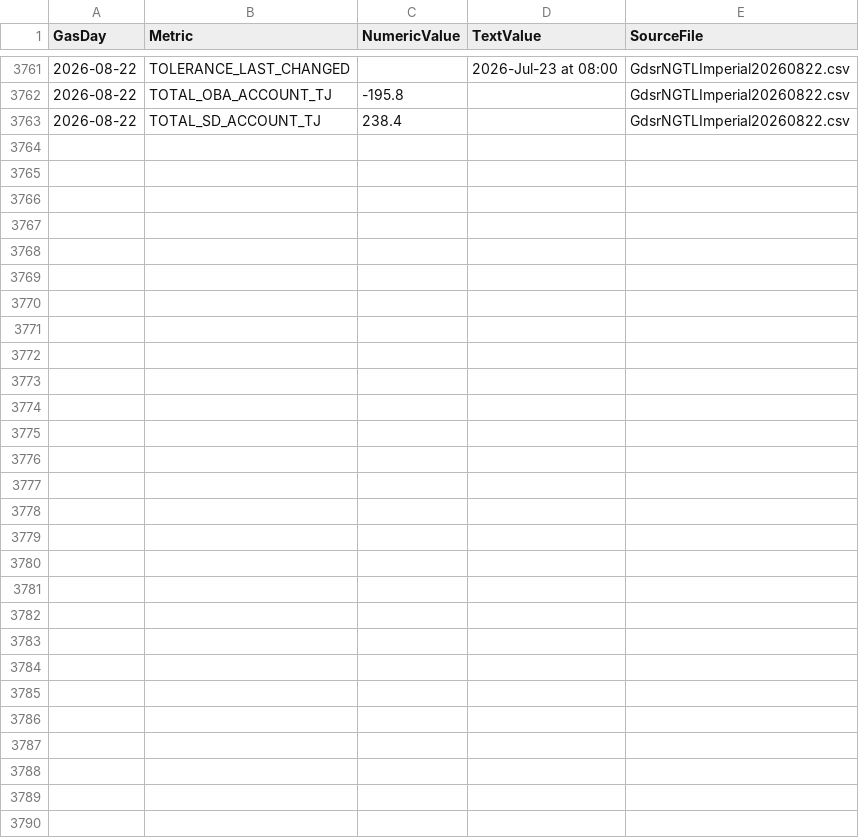
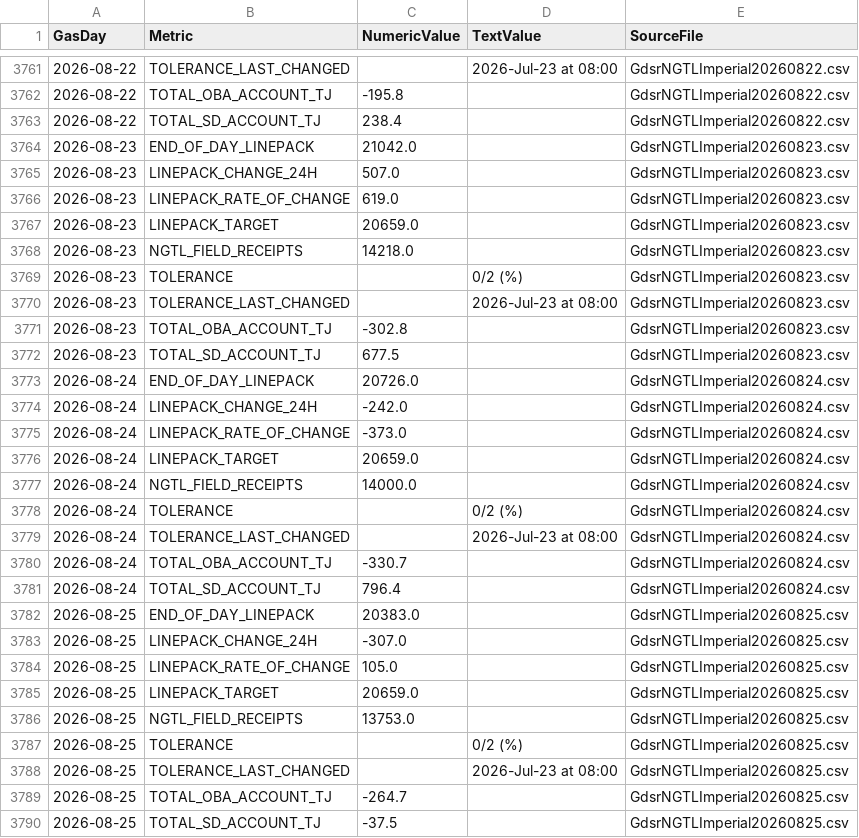
Before and after one commit to will-girling/alberta-gas-dashboards, a CSV file: processed/ngtl_operational_metrics.csv, drawn as a sheet; only a part is shown, gaps mark what is left out.

```diff
--- a/processed/ngtl_operational_metrics.csv
+++ b/processed/ngtl_operational_metrics.csv
@@ -3763 +3763,28 @@ GasDay,Metric,NumericValue,TextValue,SourceFile
 2026-08-22,TOTAL_SD_ACCOUNT_TJ,238.4,,GdsrNGTLImperial20260822.csv
+2026-08-23,END_OF_DAY_LINEPACK,21042.0,,GdsrNGTLImperial20260823.csv
+2026-08-23,LINEPACK_CHANGE_24H,507.0,,GdsrNGTLImperial20260823.csv
+2026-08-23,LINEPACK_RATE_OF_CHANGE,619.0,,GdsrNGTLImperial20260823.csv
+2026-08-23,LINEPACK_TARGET,20659.0,,GdsrNGTLImperial20260823.csv
+2026-08-23,NGTL_FIELD_RECEIPTS,14218.0,,GdsrNGTLImperial20260823.csv
+2026-08-23,TOLERANCE,,0/2 (%),GdsrNGTLImperial20260823.csv
+2026-08-23,TOLERANCE_LAST_CHANGED,,2026-Jul-23 at 08:00,GdsrNGTLImperial20260823.csv
+2026-08-23,TOTAL_OBA_ACCOUNT_TJ,-302.8,,GdsrNGTLImperial20260823.csv
+2026-08-23,TOTAL_SD_ACCOUNT_TJ,677.5,,GdsrNGTLImperial20260823.csv
+2026-08-24,END_OF_DAY_LINEPACK,20726.0,,GdsrNGTLImperial20260824.csv
+2026-08-24,LINEPACK_CHANGE_24H,-242.0,,GdsrNGTLImperial20260824.csv
+2026-08-24,LINEPACK_RATE_OF_CHANGE,-373.0,,GdsrNGTLImperial20260824.csv
+2026-08-24,LINEPACK_TARGET,20659.0,,GdsrNGTLImperial20260824.csv
+2026-08-24,NGTL_FIELD_RECEIPTS,14000.0,,GdsrNGTLImperial20260824.csv
+2026-08-24,TOLERANCE,,0/2 (%),GdsrNGTLImperial20260824.csv
+2026-08-24,TOLERANCE_LAST_CHANGED,,2026-Jul-23 at 08:00,GdsrNGTLImperial20260824.csv
+2026-08-24,TOTAL_OBA_ACCOUNT_TJ,-330.7,,GdsrNGTLImperial20260824.csv
+2026-08-24,TOTAL_SD_ACCOUNT_TJ,796.4,,GdsrNGTLImperial20260824.csv
+2026-08-25,END_OF_DAY_LINEPACK,20383.0,,GdsrNGTLImperial20260825.csv
+2026-08-25,LINEPACK_CHANGE_24H,-307.0,,GdsrNGTLImperial20260825.csv
+2026-08-25,LINEPACK_RATE_OF_CHANGE,105.0,,GdsrNGTLImperial20260825.csv
+2026-08-25,LINEPACK_TARGET,20659.0,,GdsrNGTLImperial20260825.csv
+2026-08-25,NGTL_FIELD_RECEIPTS,13753.0,,GdsrNGTLImperial20260825.csv
+2026-08-25,TOLERANCE,,0/2 (%),GdsrNGTLImperial20260825.csv
+2026-08-25,TOLERANCE_LAST_CHANGED,,2026-Jul-23 at 08:00,GdsrNGTLImperial20260825.csv
+2026-08-25,TOTAL_OBA_ACCOUNT_TJ,-264.7,,GdsrNGTLImperial20260825.csv
+2026-08-25,TOTAL_SD_ACCOUNT_TJ,-37.5,,GdsrNGTLImperial20260825.csv
```
Also changed, not shown: processed/ngtl_daily_flows.csv, processed/ngtl_outage_changes.csv, 32 other files.
